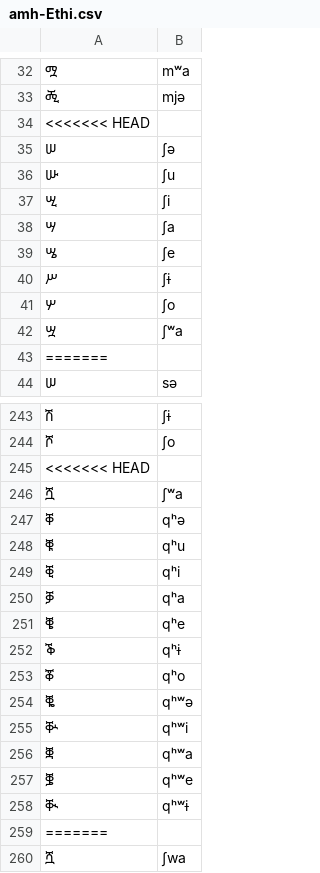
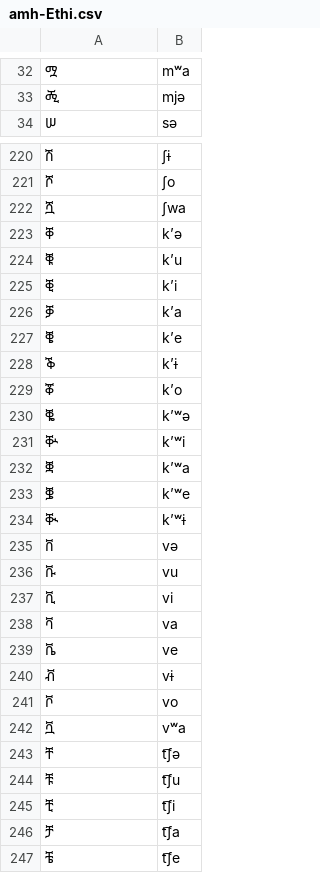
Before and after one commit to dmort27/epitran, a CSV file: epitran/data/map/amh-Ethi.csv, drawn as a sheet; only a part is shown, gaps mark what is left out; the shorter side is filled out with more unchanged rows; the diff covers the shown part only; the diff names each change by its address in the sheet, - before the commit and + after, or states it on an @@ line.

Commit message:
Fixed git-related errors in Amharic support

```diff
--- a/epitran/data/map/amh-Ethi.csv
+++ b/epitran/data/map/amh-Ethi.csv
-row 34: <<<<<<< HEAD
-row 35: ሠ | ʃə
-row 36: ሡ | ʃu
-row 37: ሢ | ʃi
-row 38: ሣ | ʃa
-row 39: ሤ | ʃe
-row 40: ሥ | ʃɨ
-row 41: ሦ | ʃo
-row 42: ሧ | ʃʷa
-row 43: =======
-row 245: <<<<<<< HEAD
-row 246: ሿ | ʃʷa
-row 247: ቐ | qʰə
-row 248: ቑ | qʰu
-row 249: ቒ | qʰi
-row 250: ቓ | qʰa
-row 251: ቔ | qʰe
-row 252: ቕ | qʰɨ
-row 253: ቖ | qʰo
-row 254: ቘ | qʰʷə
-row 255: ቝ | qʰʷi
-row 256: ቛ | qʰʷa
-row 257: ቜ | qʰʷe
-row 258: ቚ | qʰʷɨ
-row 259: =======
```
Also changed, not shown: 14 removed rows elsewhere in this file.
